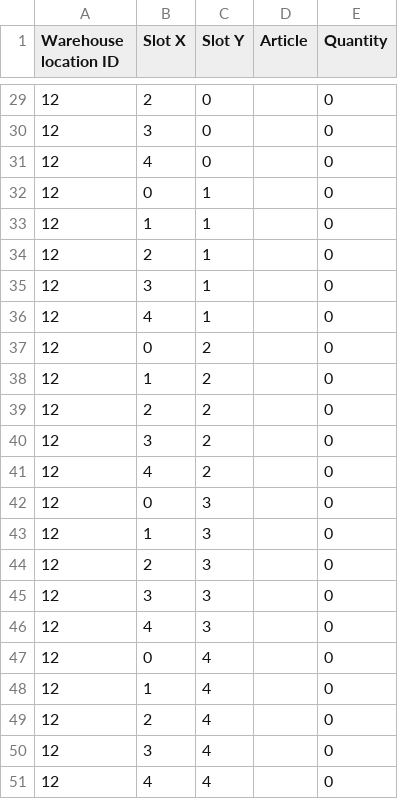
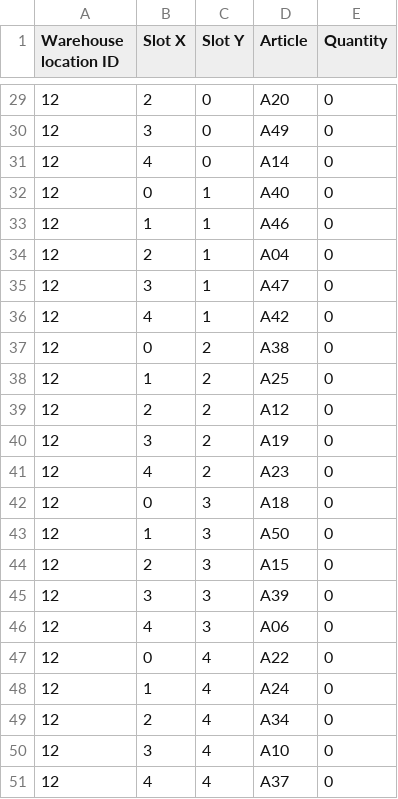
Before and after one commit to kocica/warehouse-manager, a CSV file: data/locations.csv, drawn as a sheet; only a part is shown, gaps mark what is left out; the diff covers the shown part only.

```diff
--- a/data/locations.csv
+++ b/data/locations.csv
@@ -29,23 +29,23 @@ Warehouse location ID;Slot X;Slot Y;Article;Quantity
-12;2;0;;0
-12;3;0;;0
-12;4;0;;0
-12;0;1;;0
-12;1;1;;0
-12;2;1;;0
-12;3;1;;0
-12;4;1;;0
-12;0;2;;0
-12;1;2;;0
-12;2;2;;0
-12;3;2;;0
-12;4;2;;0
-12;0;3;;0
-12;1;3;;0
-12;2;3;;0
-12;3;3;;0
-12;4;3;;0
-12;0;4;;0
-12;1;4;;0
-12;2;4;;0
-12;3;4;;0
-12;4;4;;0
+12;2;0;A20;0
+12;3;0;A49;0
+12;4;0;A14;0
+12;0;1;A40;0
+12;1;1;A46;0
+12;2;1;A04;0
+12;3;1;A47;0
+12;4;1;A42;0
+12;0;2;A38;0
+12;1;2;A25;0
+12;2;2;A12;0
+12;3;2;A19;0
+12;4;2;A23;0
+12;0;3;A18;0
+12;1;3;A50;0
+12;2;3;A15;0
+12;3;3;A39;0
+12;4;3;A06;0
+12;0;4;A22;0
+12;1;4;A24;0
+12;2;4;A34;0
+12;3;4;A10;0
+12;4;4;A37;0
```
Also changed, not shown: 27 edited cells elsewhere in this file, 8 other files.
